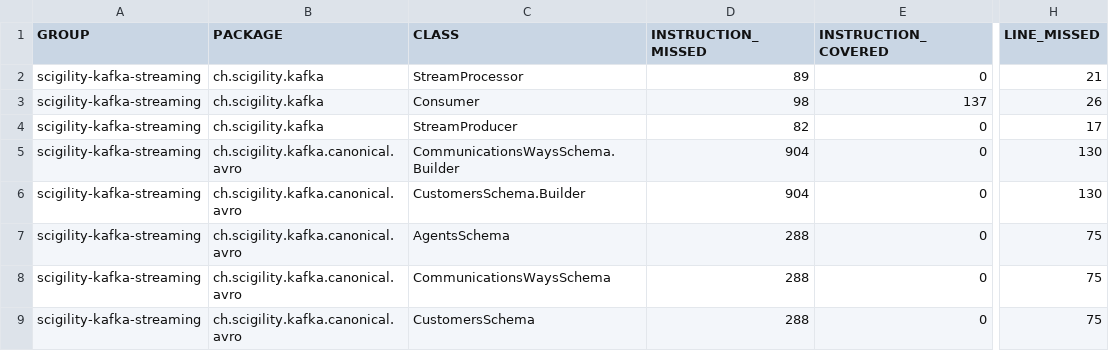
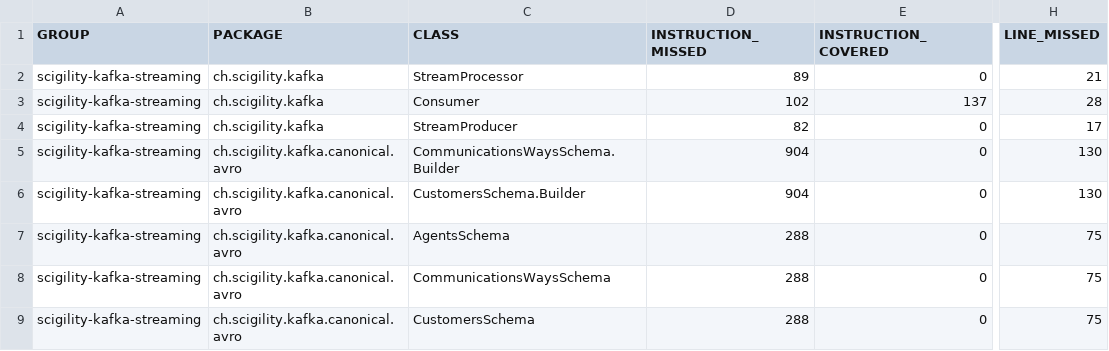
Before and after one commit to thbaz/kafka-examples-maven, a CSV file: target/site/jacoco/jacoco.csv, drawn as a sheet; only a part is shown, gaps mark what is left out; the diff names each change by its address in the sheet, - before the commit and + after, or states it on an @@ line.

```diff
--- a/target/site/jacoco/jacoco.csv
+++ b/target/site/jacoco/jacoco.csv
-D3 (INSTRUCTION_MISSED): 98
+D3 (INSTRUCTION_MISSED): 102
-H3 (LINE_MISSED): 26
+H3 (LINE_MISSED): 28
```
Also changed, not shown: 14 other files.
